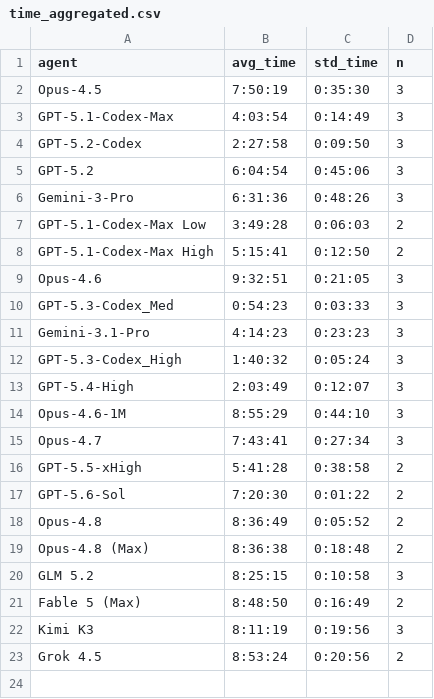
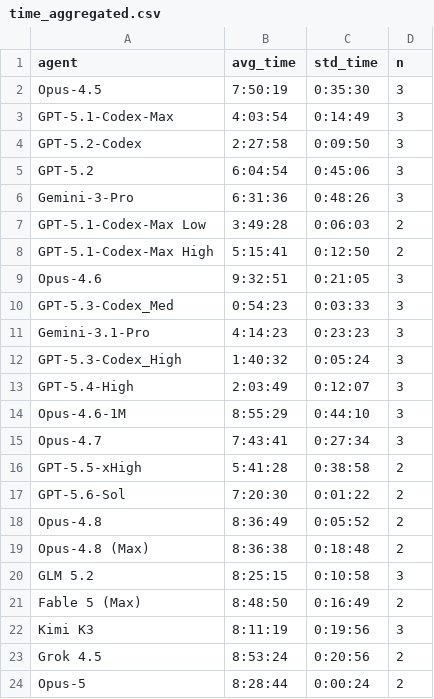
Before and after one commit to aisa-group/posttrainbench-website, a CSV file: data/time_aggregated.csv, drawn as a sheet.

```diff
--- a/data/time_aggregated.csv
+++ b/data/time_aggregated.csv
@@ -23 +23,2 @@ Kimi K3,8:11:19,0:19:56,3
 Grok 4.5,8:53:24,0:20:56,2
+Opus-5,8:28:44,0:00:24,2
```
Also changed, not shown: data/single_metrics_aggregated.csv, 7 other files.
